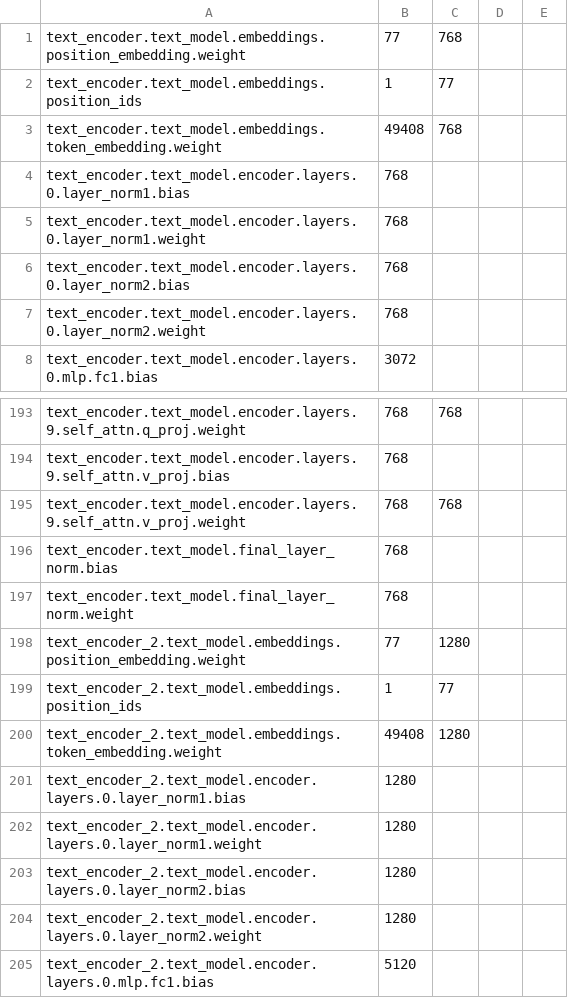
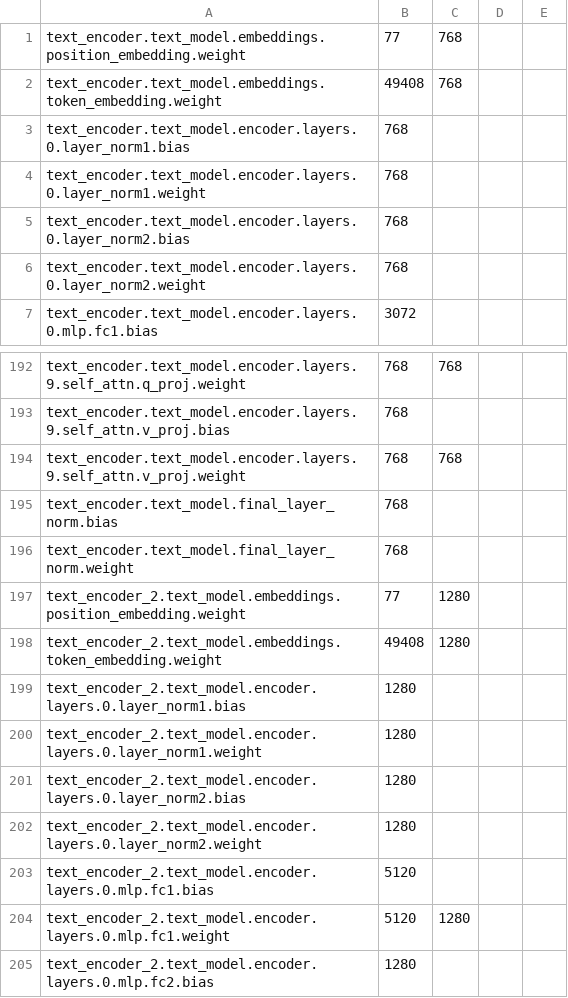
Before and after one commit to scenario-labs/model-police, a CSV file: model_police/model_dictionaries/sdxl_full_diffusers.csv, drawn as a sheet; only a part is shown, gaps mark what is left out; the shorter side is filled out with more unchanged rows; the diff names each change by its address in the sheet, - before the commit and + after, or states it on an @@ line.

```diff
--- a/model_police/model_dictionaries/sdxl_full_diffusers.csv
+++ b/model_police/model_dictionaries/sdxl_full_diffusers.csv
-row 2: text_encoder.text_model.embeddings.position_ids | 1 | 77
-row 199: text_encoder_2.text_model.embeddings.position_ids | 1 | 77
```
Also changed, not shown: 1 other file.
